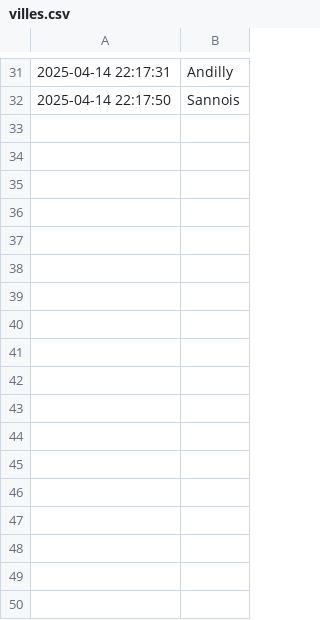
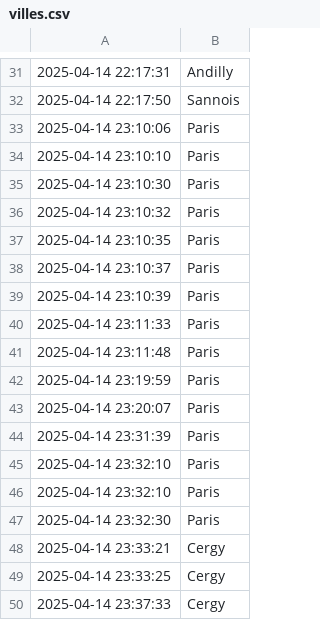
Before and after one commit to Madch1ne/Point_Meteo, a CSV file: util/villes.csv, drawn as a sheet; only a part is shown, gaps mark what is left out.

```diff
--- a/util/villes.csv
+++ b/util/villes.csv
@@ -32 +32,19 @@
 "2025-04-14 22:17:50",Sannois
+"2025-04-14 23:10:06",Paris
+"2025-04-14 23:10:10",Paris
+"2025-04-14 23:10:30",Paris
+"2025-04-14 23:10:32",Paris
+"2025-04-14 23:10:35",Paris
+"2025-04-14 23:10:37",Paris
+"2025-04-14 23:10:39",Paris
+"2025-04-14 23:11:33",Paris
+"2025-04-14 23:11:48",Paris
+"2025-04-14 23:19:59",Paris
+"2025-04-14 23:20:07",Paris
+"2025-04-14 23:31:39",Paris
+"2025-04-14 23:32:10",Paris
+"2025-04-14 23:32:10",Paris
+"2025-04-14 23:32:30",Paris
+"2025-04-14 23:33:21",Cergy
+"2025-04-14 23:33:25",Cergy
+"2025-04-14 23:37:33",Cergy
```
Also changed, not shown: 2 other files.
